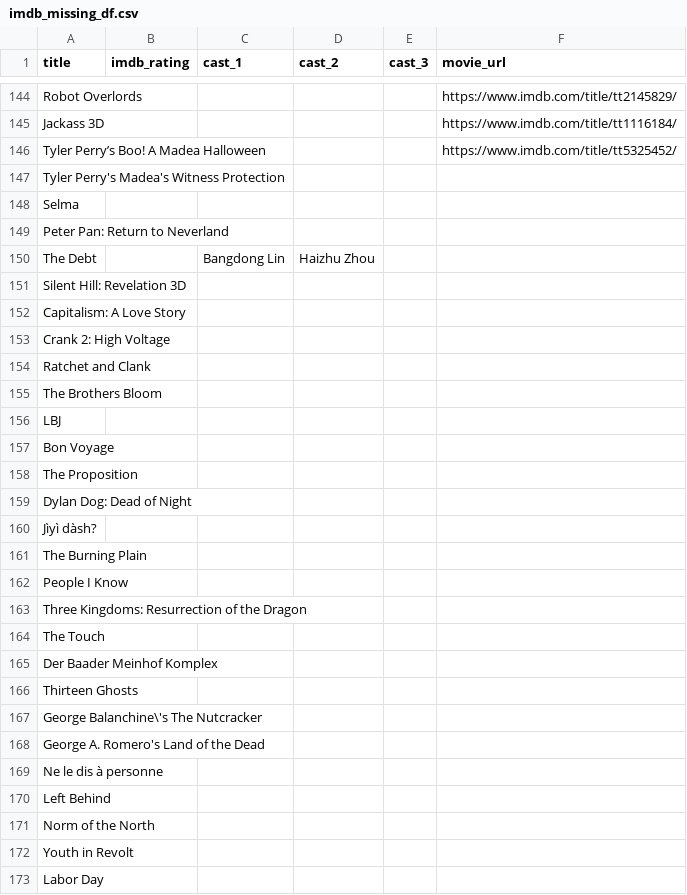
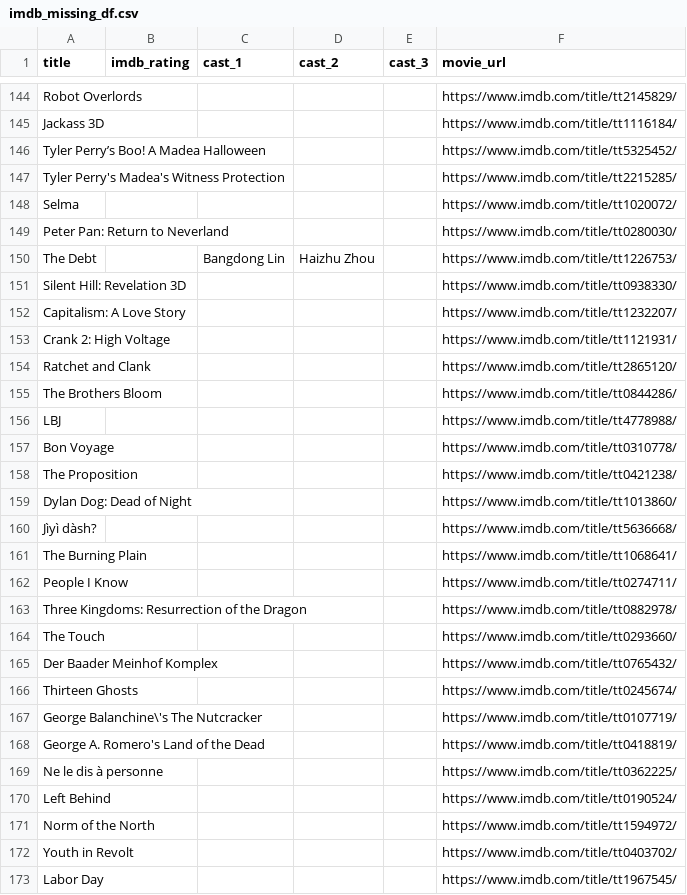
Before and after one commit to lmbauyeung/Final_Project, a CSV file: imdb_missing_df.csv, drawn as a sheet; only a part is shown, gaps mark what is left out; the diff covers the shown part only.

```diff
--- a/imdb_missing_df.csv
+++ b/imdb_missing_df.csv
@@ -146,28 +146,28 @@ Jackass 3D,,,,,https://www.imdb.com/title/tt1116184/
 Tyler Perry’s Boo! A Madea Halloween,,,,,https://www.imdb.com/title/tt5325452/
-Tyler Perry's Madea's Witness Protection,,,,,
-Selma,,,,,
-Peter Pan: Return to Neverland,,,,,
-The Debt,,Bangdong Lin,Haizhu Zhou,,
-Silent Hill: Revelation 3D,,,,,
-Capitalism: A Love Story,,,,,
-Crank 2: High Voltage,,,,,
-Ratchet and Clank,,,,,
-The Brothers Bloom,,,,,
-LBJ,,,,,
-Bon Voyage,,,,,
-The Proposition,,,,,
-Dylan Dog: Dead of Night,,,,,
-Jìyì dàsh?,,,,,
-The Burning Plain,,,,,
-People I Know,,,,,
-Three Kingdoms: Resurrection of the Dragon,,,,,
-The Touch,,,,,
-Der Baader Meinhof Komplex,,,,,
-Thirteen Ghosts,,,,,
-George Balanchine\'s The Nutcracker,,,,,
-George A. Romero's Land of the Dead,,,,,
-Ne le dis à personne,,,,,
-Left Behind,,,,,
-Norm of the North,,,,,
-Youth in Revolt,,,,,
-Labor Day,,,,,
+Tyler Perry's Madea's Witness Protection,,,,,https://www.imdb.com/title/tt2215285/
+Selma,,,,,https://www.imdb.com/title/tt1020072/
+Peter Pan: Return to Neverland,,,,,https://www.imdb.com/title/tt0280030/
+The Debt,,Bangdong Lin,Haizhu Zhou,,https://www.imdb.com/title/tt1226753/
+Silent Hill: Revelation 3D,,,,,https://www.imdb.com/title/tt0938330/
+Capitalism: A Love Story,,,,,https://www.imdb.com/title/tt1232207/
+Crank 2: High Voltage,,,,,https://www.imdb.com/title/tt1121931/
+Ratchet and Clank,,,,,https://www.imdb.com/title/tt2865120/
+The Brothers Bloom,,,,,https://www.imdb.com/title/tt0844286/
+LBJ,,,,,https://www.imdb.com/title/tt4778988/
+Bon Voyage,,,,,https://www.imdb.com/title/tt0310778/
+The Proposition,,,,,https://www.imdb.com/title/tt0421238/
+Dylan Dog: Dead of Night,,,,,https://www.imdb.com/title/tt1013860/
+Jìyì dàsh?,,,,,https://www.imdb.com/title/tt5636668/
+The Burning Plain,,,,,https://www.imdb.com/title/tt1068641/
+People I Know,,,,,https://www.imdb.com/title/tt0274711/
+Three Kingdoms: Resurrection of the Dragon,,,,,https://www.imdb.com/title/tt0882978/
+The Touch,,,,,https://www.imdb.com/title/tt0293660/
+Der Baader Meinhof Komplex,,,,,https://www.imdb.com/title/tt0765432/
+Thirteen Ghosts,,,,,https://www.imdb.com/title/tt0245674/
+George Balanchine\'s The Nutcracker,,,,,https://www.imdb.com/title/tt0107719/
+George A. Romero's Land of the Dead,,,,,https://www.imdb.com/title/tt0418819/
+Ne le dis à personne,,,,,https://www.imdb.com/title/tt0362225/
+Left Behind,,,,,https://www.imdb.com/title/tt0190524/
+Norm of the North,,,,,https://www.imdb.com/title/tt1594972/
+Youth in Revolt,,,,,https://www.imdb.com/title/tt0403702/
+Labor Day,,,,,https://www.imdb.com/title/tt1967545/
```
Also changed, not shown: 13 edited cells elsewhere in this file, 1 other file.
